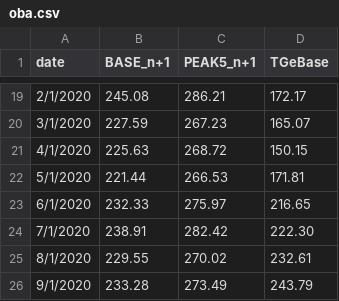
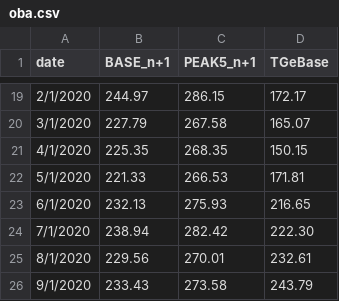
Before and after one commit to michal-jedra-fe/miesiecznik-public, a CSV file: oba.csv, drawn as a sheet; only a part is shown, gaps mark what is left out; the diff covers the shown part only.

```diff
--- a/oba.csv
+++ b/oba.csv
@@ -19,8 +19,8 @@ date,BASE_n+1,PEAK5_n+1,TGeBase
-2/1/2020,245.08,286.21,172.17
-3/1/2020,227.59,267.23,165.07
-4/1/2020,225.63,268.72,150.15
-5/1/2020,221.44,266.53,171.81
-6/1/2020,232.33,275.97,216.65
-7/1/2020,238.91,282.42,222.30
-8/1/2020,229.55,270.02,232.61
-9/1/2020,233.28,273.49,243.79
+2/1/2020,244.97,286.15,172.17,,,
+3/1/2020,227.79,267.58,165.07,,,
+4/1/2020,225.35,268.35,150.15,,,
+5/1/2020,221.33,266.53,171.81,,,
+6/1/2020,232.13,275.93,216.65,,,
+7/1/2020,238.94,282.42,222.30,,,
+8/1/2020,229.56,270.01,232.61,,,
+9/1/2020,233.43,273.58,243.79,,,
```
Also changed, not shown: 32 edited cells elsewhere in this file.
